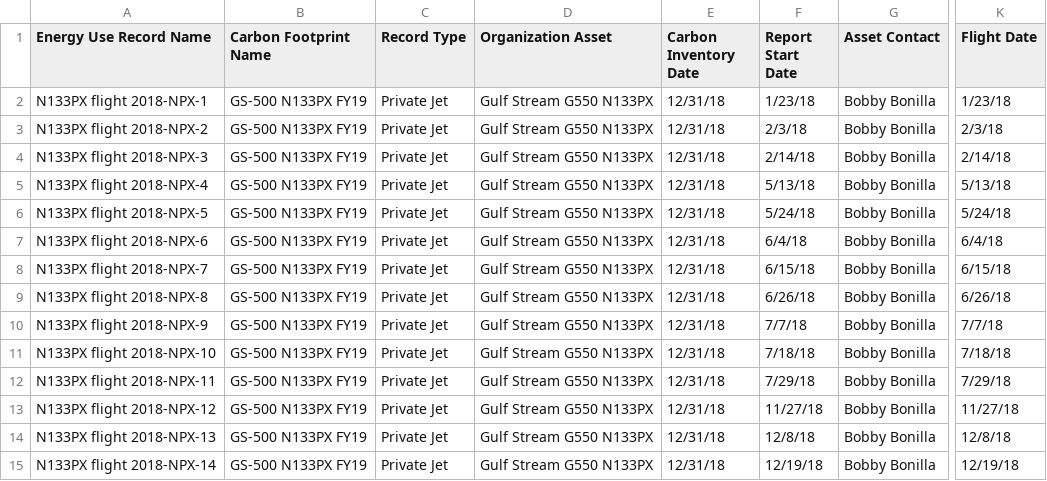
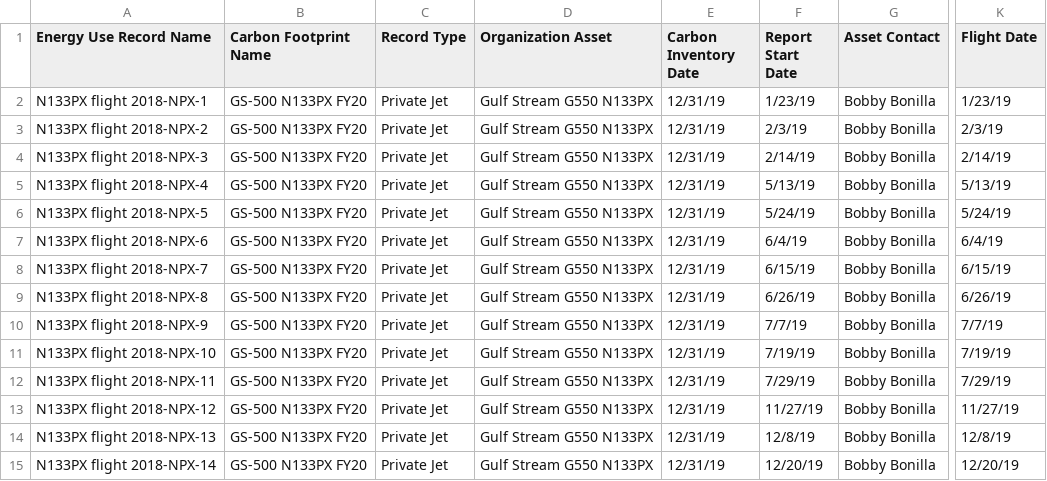
Before and after one commit to funfetti/sustainability-demo-data, a CSV file: 13- EUR Private Jet load.csv, drawn as a sheet; only a part is shown, gaps mark what is left out; the diff covers the shown part only; the diff names each change by its address in the sheet, - before the commit and + after, or states it on an @@ line.

```diff
--- a/13- EUR Private Jet load.csv
+++ b/13- EUR Private Jet load.csv
-B2:B15 (Carbon Footprint Name): GS-500 N133PX FY19
+B2:B15 (Carbon Footprint Name): GS-500 N133PX FY20
-E2:E15 (Carbon Inventory Date): 12/31/18
+E2:E15 (Carbon Inventory Date): 12/31/19
-F2 (Report Start Date): 1/23/18
+F2 (Report Start Date): 1/23/19
-K2 (Flight Date): 1/23/18
+K2 (Flight Date): 1/23/19
-F3 (Report Start Date): 2/3/18
+F3 (Report Start Date): 2/3/19
-K3 (Flight Date): 2/3/18
+K3 (Flight Date): 2/3/19
-F4 (Report Start Date): 2/14/18
+F4 (Report Start Date): 2/14/19
-K4 (Flight Date): 2/14/18
+K4 (Flight Date): 2/14/19
-F5 (Report Start Date): 5/13/18
+F5 (Report Start Date): 5/13/19
-K5 (Flight Date): 5/13/18
+K5 (Flight Date): 5/13/19
-F6 (Report Start Date): 5/24/18
+F6 (Report Start Date): 5/24/19
-K6 (Flight Date): 5/24/18
+K6 (Flight Date): 5/24/19
-F7 (Report Start Date): 6/4/18
+F7 (Report Start Date): 6/4/19
-K7 (Flight Date): 6/4/18
+K7 (Flight Date): 6/4/19
-F8 (Report Start Date): 6/15/18
+F8 (Report Start Date): 6/15/19
-K8 (Flight Date): 6/15/18
+K8 (Flight Date): 6/15/19
-F9 (Report Start Date): 6/26/18
+F9 (Report Start Date): 6/26/19
-K9 (Flight Date): 6/26/18
+K9 (Flight Date): 6/26/19
-F10 (Report Start Date): 7/7/18
+F10 (Report Start Date): 7/7/19
-K10 (Flight Date): 7/7/18
+K10 (Flight Date): 7/7/19
-F11 (Report Start Date): 7/18/18
+F11 (Report Start Date): 7/19/19
-K11 (Flight Date): 7/18/18
+K11 (Flight Date): 7/19/19
-F12 (Report Start Date): 7/29/18
+F12 (Report Start Date): 7/29/19
-K12 (Flight Date): 7/29/18
+K12 (Flight Date): 7/29/19
-F13 (Report Start Date): 11/27/18
+F13 (Report Start Date): 11/27/19
-K13 (Flight Date): 11/27/18
+K13 (Flight Date): 11/27/19
-F14 (Report Start Date): 12/8/18
+F14 (Report Start Date): 12/8/19
-K14 (Flight Date): 12/8/18
+K14 (Flight Date): 12/8/19
-F15 (Report Start Date): 12/19/18
+F15 (Report Start Date): 12/20/19
-K15 (Flight Date): 12/19/18
+K15 (Flight Date): 12/20/19
```
Also changed, not shown: 136 edited cells elsewhere in this file, 10- EUR Fleet Vehicle load.csv, 15- Carbon Footprint Comm Bldgs load.csv, 11 other files.
